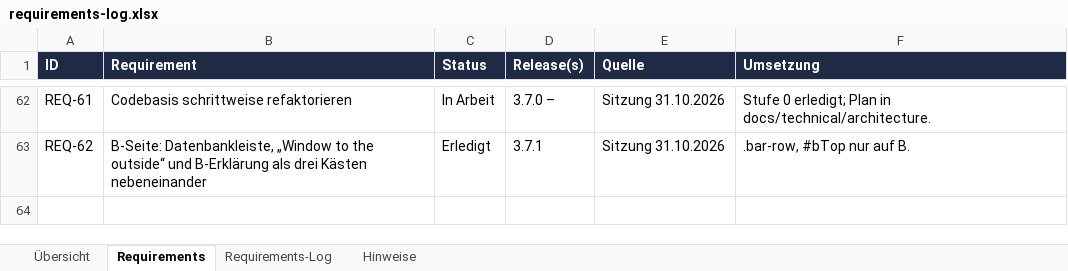
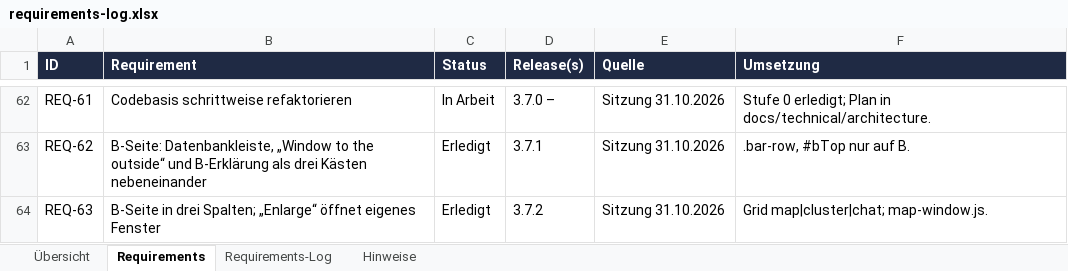
Before and after one commit to ProDigi-Repo/ALITA, an Excel workbook: docs/requirements-log.xlsx, sheet Requirements, drawn as a sheet; only a part is shown, gaps mark what is left out; values as stored, in another font and other column widths than the file's, no borders; conditional formats not drawn; the diff names each change by its address in the sheet, - before the commit and + after, or states it on an @@ line.

```diff
--- a/docs/requirements-log.xlsx (sheet Requirements)
+++ b/docs/requirements-log.xlsx (sheet Requirements)
+row 64: REQ-63 | B-Seite in drei Spalten; „Enlarge“ öffnet eigenes Fenster | Erledigt | 3.7.2 | Sitzung 31.10.2026 | Grid map|cluster|chat; map-window.js.
```
Also changed, not shown: sheet Requirements-Log, sheet Hinweise, 11 other files.
